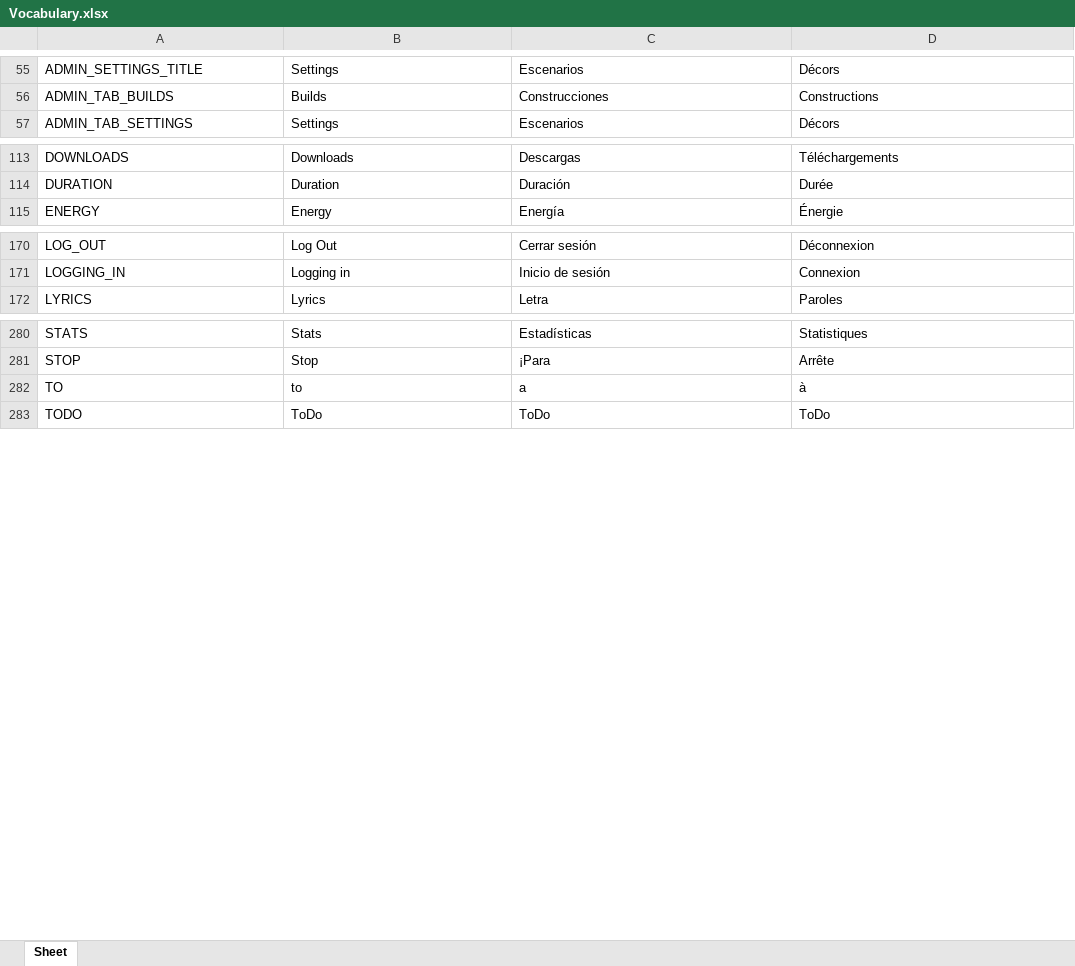
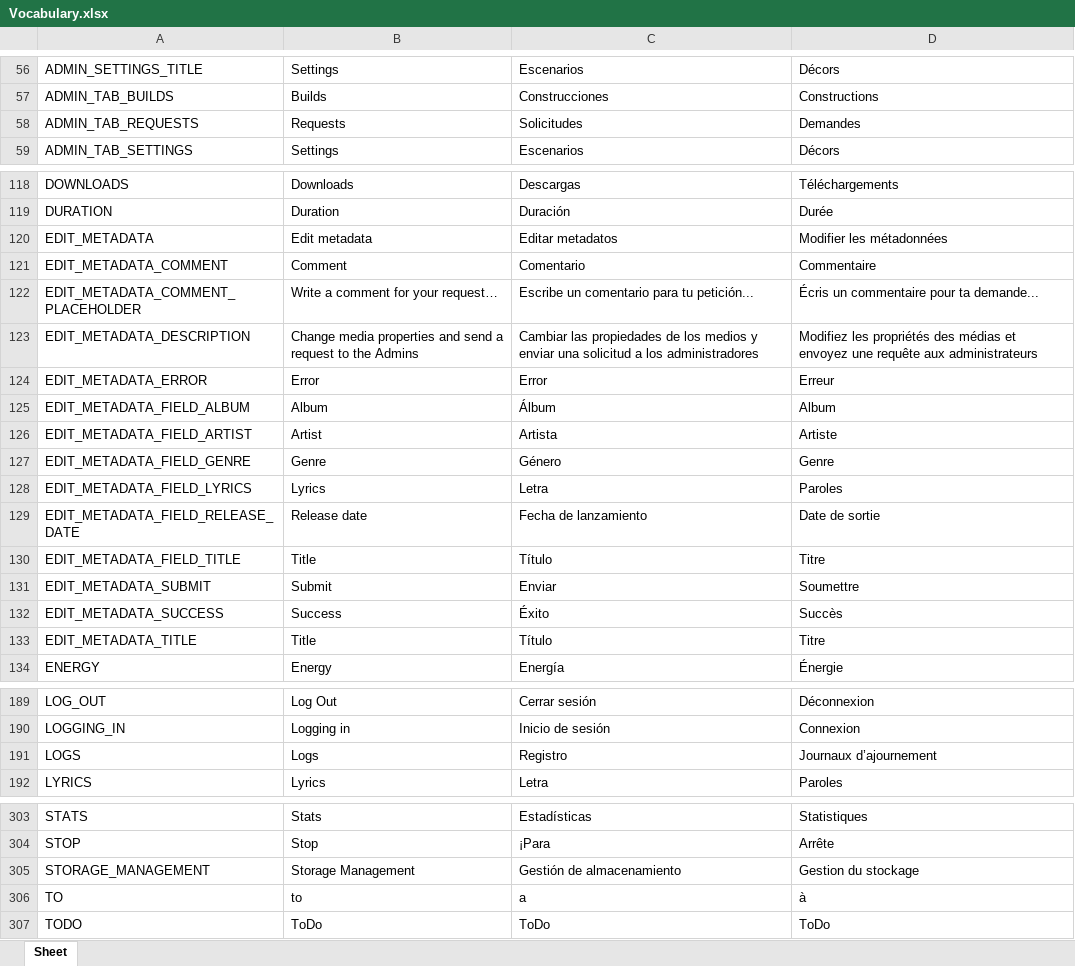
Before and after one commit to Icass1/rockit, an Excel workbook: Vocabulary.xlsx, sheet Sheet, drawn as a sheet; only a part is shown, gaps mark what is left out; values as stored, in another font and other column widths than the file's, no borders; table styles not drawn; the diff covers the shown part only; the diff names each change by its address in the sheet, - before the commit and + after, or states it on an @@ line.

Commit message:
chore: Update vocabulary with new terms and remove deprecated entries

```diff
--- a/Vocabulary.xlsx (sheet Sheet)
+++ b/Vocabulary.xlsx (sheet Sheet)
+row 58: ADMIN_TAB_REQUESTS | Requests | Solicitudes | Demandes
@@ row 335 moved to row 120: EDIT_METADATA @@
@@ row 337 moved to row 121: EDIT_METADATA_COMMENT @@
@@ row 338 moved to row 122: EDIT_METADATA_COMMENT_PLACEHOLDER @@
@@ row 336 moved to row 123: EDIT_METADATA_DESCRIPTION @@
+row 124: EDIT_METADATA_ERROR | Error | Error | Erreur
+row 125: EDIT_METADATA_FIELD_ALBUM | Album | Álbum | Album
+row 126: EDIT_METADATA_FIELD_ARTIST | Artist | Artista | Artiste
+row 127: EDIT_METADATA_FIELD_GENRE | Genre | Género | Genre
+row 128: EDIT_METADATA_FIELD_LYRICS | Lyrics | Letra | Paroles
+row 129: EDIT_METADATA_FIELD_RELEASE_DATE | Release date | Fecha de lanzamiento | Date de sortie
+row 130: EDIT_METADATA_FIELD_TITLE | Title | Título | Titre
@@ row 339 moved to row 131: EDIT_METADATA_SUBMIT @@
+row 132: EDIT_METADATA_SUCCESS | Success | Éxito | Succès
@@ row 340 moved to row 133: EDIT_METADATA_TITLE @@
+row 191: LOGS | Logs | Registro | Journaux d’ajournement
+row 305: STORAGE_MANAGEMENT | Storage Management | Gestión de almacenamiento | Gestion du stockage
```
Also changed, not shown: 22 moved rows elsewhere in this sheet, formulas that keep their value, 1 other file.
